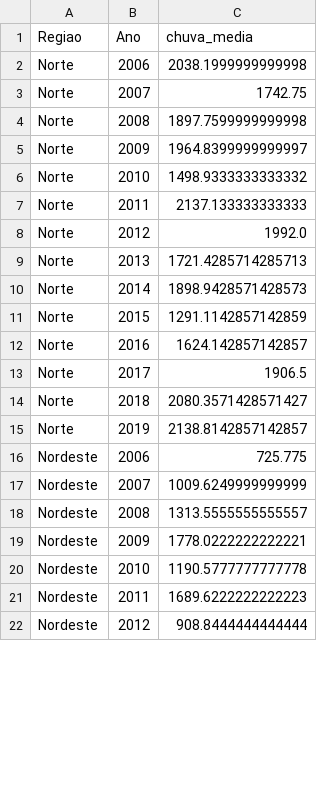
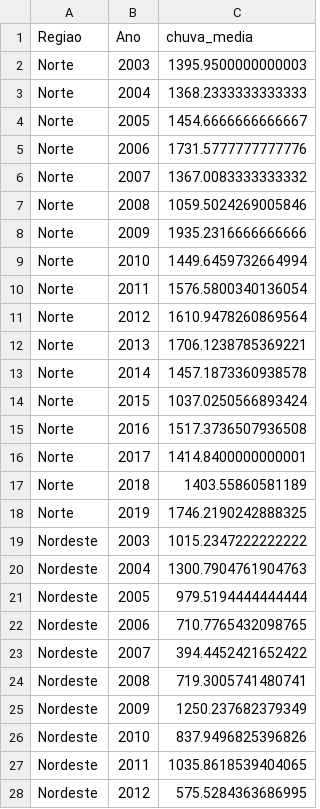
Before and after one commit to lucascapl/tcc-co2, a CSV file: bases/tratadas/inmet-chuva-regiao-tratada.csv, drawn as a sheet; only a part is shown; the diff covers the shown part only.

```diff
--- a/bases/tratadas/inmet-chuva-regiao-tratada.csv
+++ b/bases/tratadas/inmet-chuva-regiao-tratada.csv
@@ -1,22 +1,28 @@
 Regiao,Ano,chuva_media
-Norte,2006,2038.1999999999998
-Norte,2007,1742.75
-Norte,2008,1897.7599999999998
-Norte,2009,1964.8399999999997
-Norte,2010,1498.9333333333332
-Norte,2011,2137.133333333333
-Norte,2012,1992.0
-Norte,2013,1721.4285714285713
-Norte,2014,1898.9428571428573
-Norte,2015,1291.1142857142859
-Norte,2016,1624.142857142857
-Norte,2017,1906.5
-Norte,2018,2080.3571428571427
-Norte,2019,2138.8142857142857
-Nordeste,2006,725.775
-Nordeste,2007,1009.6249999999999
-Nordeste,2008,1313.5555555555557
-Nordeste,2009,1778.0222222222221
-Nordeste,2010,1190.5777777777778
-Nordeste,2011,1689.6222222222223
-Nordeste,2012,908.8444444444444
+Norte,2003,1395.9500000000003
+Norte,2004,1368.2333333333333
+Norte,2005,1454.6666666666667
+Norte,2006,1731.5777777777776
+Norte,2007,1367.0083333333332
+Norte,2008,1059.5024269005846
+Norte,2009,1935.2316666666666
+Norte,2010,1449.6459732664994
+Norte,2011,1576.5800340136054
+Norte,2012,1610.9478260869564
+Norte,2013,1706.1238785369221
+Norte,2014,1457.1873360938578
+Norte,2015,1037.0250566893424
+Norte,2016,1517.3736507936508
+Norte,2017,1414.8400000000001
+Norte,2018,1403.55860581189
+Norte,2019,1746.2190242888325
+Nordeste,2003,1015.2347222222222
+Nordeste,2004,1300.7904761904763
+Nordeste,2005,979.5194444444444
+Nordeste,2006,710.7765432098765
+Nordeste,2007,394.4452421652422
+Nordeste,2008,719.3005741480741
+Nordeste,2009,1250.237682379349
+Nordeste,2010,837.9496825396826
+Nordeste,2011,1035.8618539404065
+Nordeste,2012,575.5284363686995
```
Also changed, not shown: 9 added rows and 49 edited cells elsewhere in this file, bases/tratadas/dataframe-principal-tratada.csv, bases/tratadas/desmatamento-mapbiomas-tratada.csv, 14 other files.
